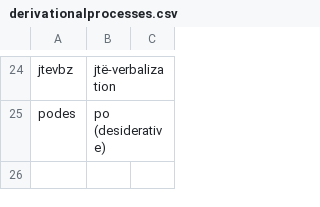
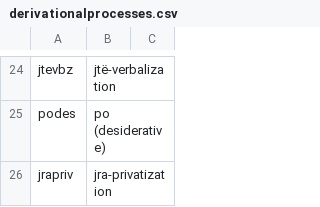
Before and after one commit to caribank/yawarana-corpus-cldf, a CSV file: etc/derivationalprocesses.csv, drawn as a sheet; only a part is shown, gaps mark what is left out; the diff names each change by its address in the sheet, - before the commit and + after, or states it on an @@ line.

Commit message:
jrapriv

```diff
--- a/etc/derivationalprocesses.csv
+++ b/etc/derivationalprocesses.csv
+row 26: jrapriv | jra-privatization
```
Also changed, not shown: cldf/derivationalprocesses.csv, 2 other files.
